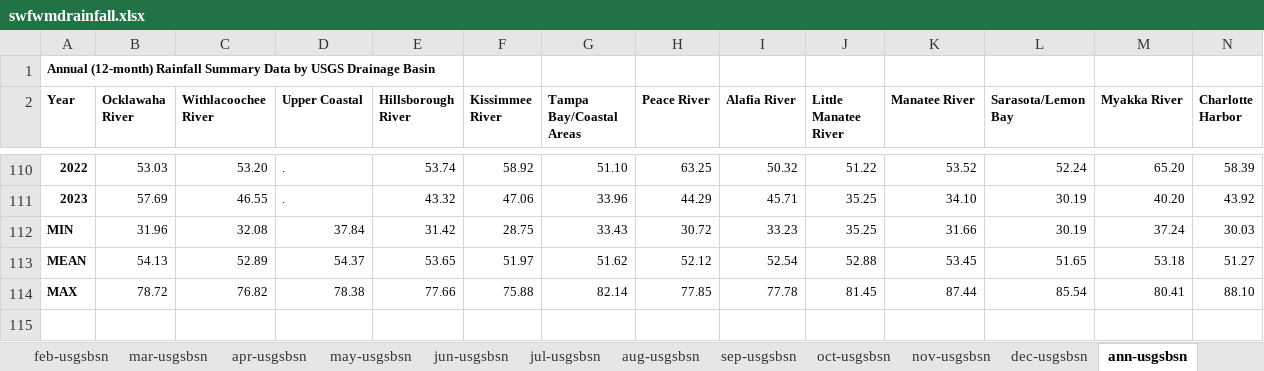
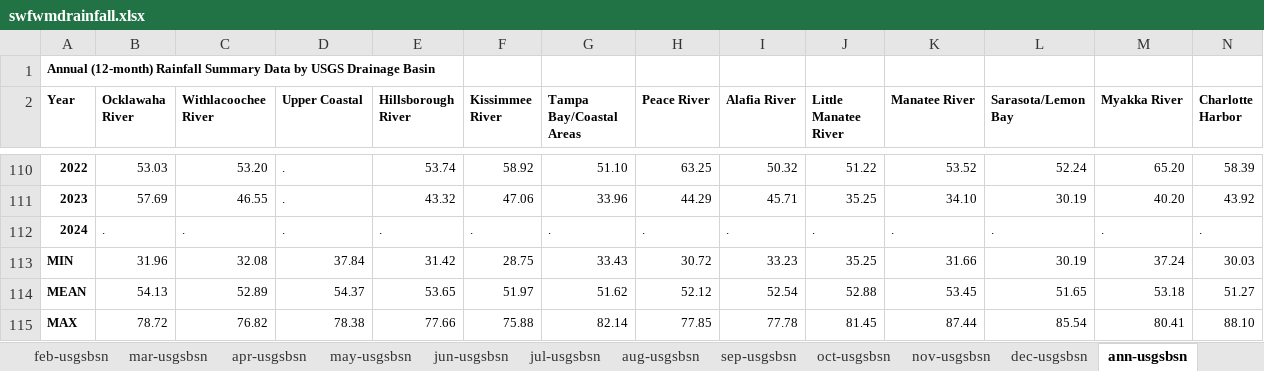
Before and after one commit to tbep-tech/temp-manu, an Excel workbook: data-raw/swfwmdrainfall.xlsx, sheet ann-usgsbsn, drawn as a sheet; only a part is shown, gaps mark what is left out; values as stored, in another font and other column widths than the file's, no borders; the diff names each change by its address in the sheet, - before the commit and + after, or states it on an @@ line.

```diff
--- a/data-raw/swfwmdrainfall.xlsx (sheet ann-usgsbsn)
+++ b/data-raw/swfwmdrainfall.xlsx (sheet ann-usgsbsn)
+row 112: 2024 | . | . | . | . | . | . | . | . | . | . | . | . | .
```
Also changed, not shown: sheet apr-usgsbsn, sheet jan-usgsbsn, sheet dry-usgsbsn, sheet mar-usgsbsn, sheet feb-usgsbsn, 13 other files.
